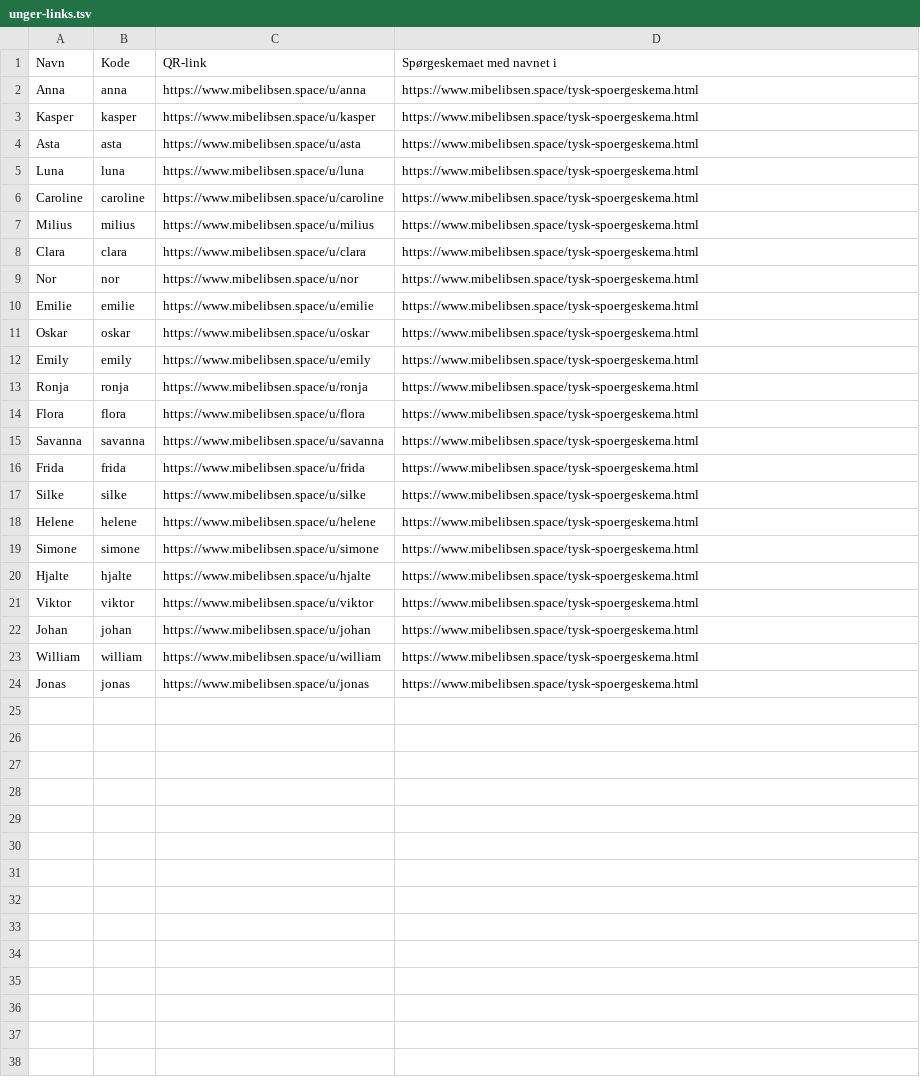
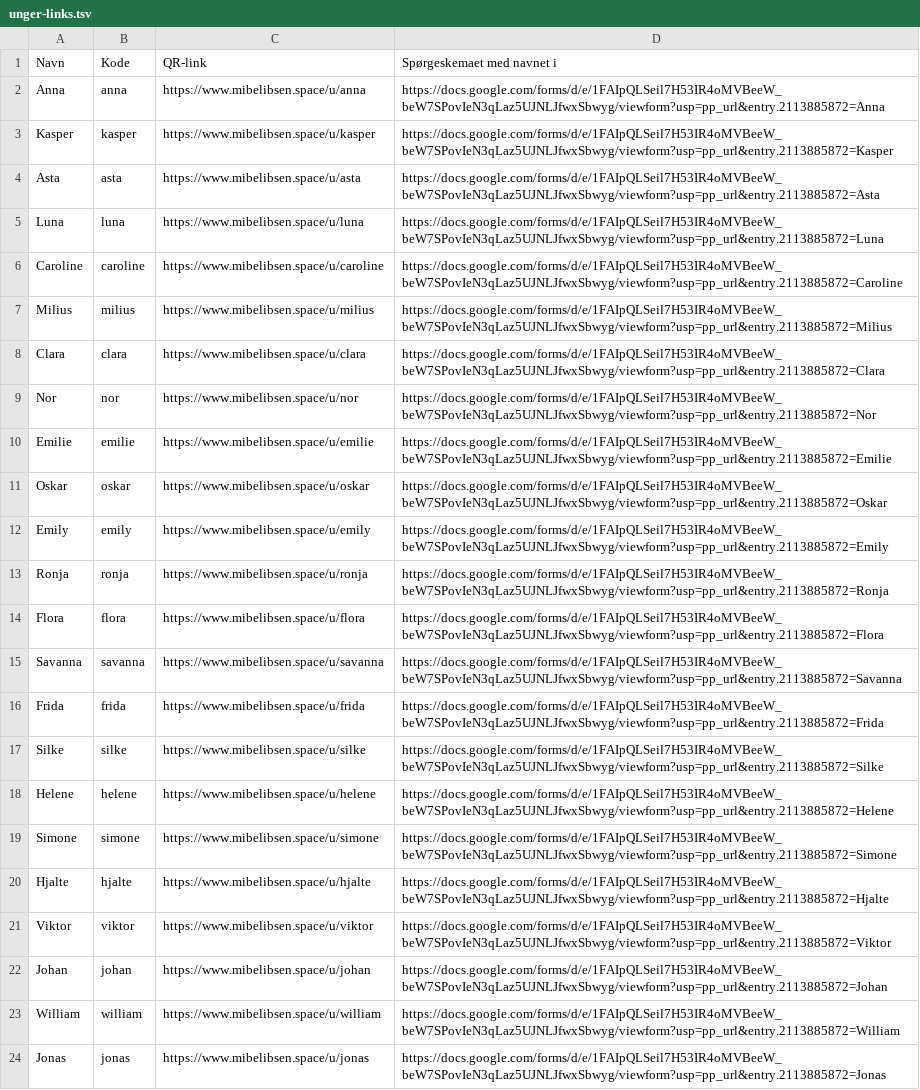
Before and after one commit to mibelibsen/kontiki, a TSV file: spoergeskema/unger-links.tsv, drawn as a sheet; the diff names each change by its address in the sheet, - before the commit and + after, or states it on an @@ line.

```diff
--- a/spoergeskema/unger-links.tsv
+++ b/spoergeskema/unger-links.tsv
-D2: https://www.mibelibsen.space/tysk-spoergeskema.html
+D2: https://docs.google.com/forms/d/e/1FAIpQLSeil7H53IR4oMVBeeW_beW7SPovIeN3qLaz5UJNLJfwxSbwyg/viewform?usp=pp_url&entry.2113885872=Anna
-D3: https://www.mibelibsen.space/tysk-spoergeskema.html
+D3: https://docs.google.com/forms/d/e/1FAIpQLSeil7H53IR4oMVBeeW_beW7SPovIeN3qLaz5UJNLJfwxSbwyg/viewform?usp=pp_url&entry.2113885872=Kasper
-D4: https://www.mibelibsen.space/tysk-spoergeskema.html
+D4: https://docs.google.com/forms/d/e/1FAIpQLSeil7H53IR4oMVBeeW_beW7SPovIeN3qLaz5UJNLJfwxSbwyg/viewform?usp=pp_url&entry.2113885872=Asta
-D5: https://www.mibelibsen.space/tysk-spoergeskema.html
+D5: https://docs.google.com/forms/d/e/1FAIpQLSeil7H53IR4oMVBeeW_beW7SPovIeN3qLaz5UJNLJfwxSbwyg/viewform?usp=pp_url&entry.2113885872=Luna
-D6: https://www.mibelibsen.space/tysk-spoergeskema.html
+D6: https://docs.google.com/forms/d/e/1FAIpQLSeil7H53IR4oMVBeeW_beW7SPovIeN3qLaz5UJNLJfwxSbwyg/viewform?usp=pp_url&entry.2113885872=Caroline
-D7: https://www.mibelibsen.space/tysk-spoergeskema.html
+D7: https://docs.google.com/forms/d/e/1FAIpQLSeil7H53IR4oMVBeeW_beW7SPovIeN3qLaz5UJNLJfwxSbwyg/viewform?usp=pp_url&entry.2113885872=Milius
-D8: https://www.mibelibsen.space/tysk-spoergeskema.html
+D8: https://docs.google.com/forms/d/e/1FAIpQLSeil7H53IR4oMVBeeW_beW7SPovIeN3qLaz5UJNLJfwxSbwyg/viewform?usp=pp_url&entry.2113885872=Clara
-D9: https://www.mibelibsen.space/tysk-spoergeskema.html
+D9: https://docs.google.com/forms/d/e/1FAIpQLSeil7H53IR4oMVBeeW_beW7SPovIeN3qLaz5UJNLJfwxSbwyg/viewform?usp=pp_url&entry.2113885872=Nor
-D10: https://www.mibelibsen.space/tysk-spoergeskema.html
+D10: https://docs.google.com/forms/d/e/1FAIpQLSeil7H53IR4oMVBeeW_beW7SPovIeN3qLaz5UJNLJfwxSbwyg/viewform?usp=pp_url&entry.2113885872=Emilie
-D11: https://www.mibelibsen.space/tysk-spoergeskema.html
+D11: https://docs.google.com/forms/d/e/1FAIpQLSeil7H53IR4oMVBeeW_beW7SPovIeN3qLaz5UJNLJfwxSbwyg/viewform?usp=pp_url&entry.2113885872=Oskar
-D12: https://www.mibelibsen.space/tysk-spoergeskema.html
+D12: https://docs.google.com/forms/d/e/1FAIpQLSeil7H53IR4oMVBeeW_beW7SPovIeN3qLaz5UJNLJfwxSbwyg/viewform?usp=pp_url&entry.2113885872=Emily
-D13: https://www.mibelibsen.space/tysk-spoergeskema.html
+D13: https://docs.google.com/forms/d/e/1FAIpQLSeil7H53IR4oMVBeeW_beW7SPovIeN3qLaz5UJNLJfwxSbwyg/viewform?usp=pp_url&entry.2113885872=Ronja
-D14: https://www.mibelibsen.space/tysk-spoergeskema.html
+D14: https://docs.google.com/forms/d/e/1FAIpQLSeil7H53IR4oMVBeeW_beW7SPovIeN3qLaz5UJNLJfwxSbwyg/viewform?usp=pp_url&entry.2113885872=Flora
-D15: https://www.mibelibsen.space/tysk-spoergeskema.html
+D15: https://docs.google.com/forms/d/e/1FAIpQLSeil7H53IR4oMVBeeW_beW7SPovIeN3qLaz5UJNLJfwxSbwyg/viewform?usp=pp_url&entry.2113885872=Savanna
-D16: https://www.mibelibsen.space/tysk-spoergeskema.html
+D16: https://docs.google.com/forms/d/e/1FAIpQLSeil7H53IR4oMVBeeW_beW7SPovIeN3qLaz5UJNLJfwxSbwyg/viewform?usp=pp_url&entry.2113885872=Frida
-D17: https://www.mibelibsen.space/tysk-spoergeskema.html
+D17: https://docs.google.com/forms/d/e/1FAIpQLSeil7H53IR4oMVBeeW_beW7SPovIeN3qLaz5UJNLJfwxSbwyg/viewform?usp=pp_url&entry.2113885872=Silke
-D18: https://www.mibelibsen.space/tysk-spoergeskema.html
+D18: https://docs.google.com/forms/d/e/1FAIpQLSeil7H53IR4oMVBeeW_beW7SPovIeN3qLaz5UJNLJfwxSbwyg/viewform?usp=pp_url&entry.2113885872=Helene
-D19: https://www.mibelibsen.space/tysk-spoergeskema.html
+D19: https://docs.google.com/forms/d/e/1FAIpQLSeil7H53IR4oMVBeeW_beW7SPovIeN3qLaz5UJNLJfwxSbwyg/viewform?usp=pp_url&entry.2113885872=Simone
-D20: https://www.mibelibsen.space/tysk-spoergeskema.html
+D20: https://docs.google.com/forms/d/e/1FAIpQLSeil7H53IR4oMVBeeW_beW7SPovIeN3qLaz5UJNLJfwxSbwyg/viewform?usp=pp_url&entry.2113885872=Hjalte
-D21: https://www.mibelibsen.space/tysk-spoergeskema.html
+D21: https://docs.google.com/forms/d/e/1FAIpQLSeil7H53IR4oMVBeeW_beW7SPovIeN3qLaz5UJNLJfwxSbwyg/viewform?usp=pp_url&entry.2113885872=Viktor
-D22: https://www.mibelibsen.space/tysk-spoergeskema.html
+D22: https://docs.google.com/forms/d/e/1FAIpQLSeil7H53IR4oMVBeeW_beW7SPovIeN3qLaz5UJNLJfwxSbwyg/viewform?usp=pp_url&entry.2113885872=Johan
-D23: https://www.mibelibsen.space/tysk-spoergeskema.html
+D23: https://docs.google.com/forms/d/e/1FAIpQLSeil7H53IR4oMVBeeW_beW7SPovIeN3qLaz5UJNLJfwxSbwyg/viewform?usp=pp_url&entry.2113885872=William
-D24: https://www.mibelibsen.space/tysk-spoergeskema.html
+D24: https://docs.google.com/forms/d/e/1FAIpQLSeil7H53IR4oMVBeeW_beW7SPovIeN3qLaz5UJNLJfwxSbwyg/viewform?usp=pp_url&entry.2113885872=Jonas
```
Also changed, not shown: 5 other files.
